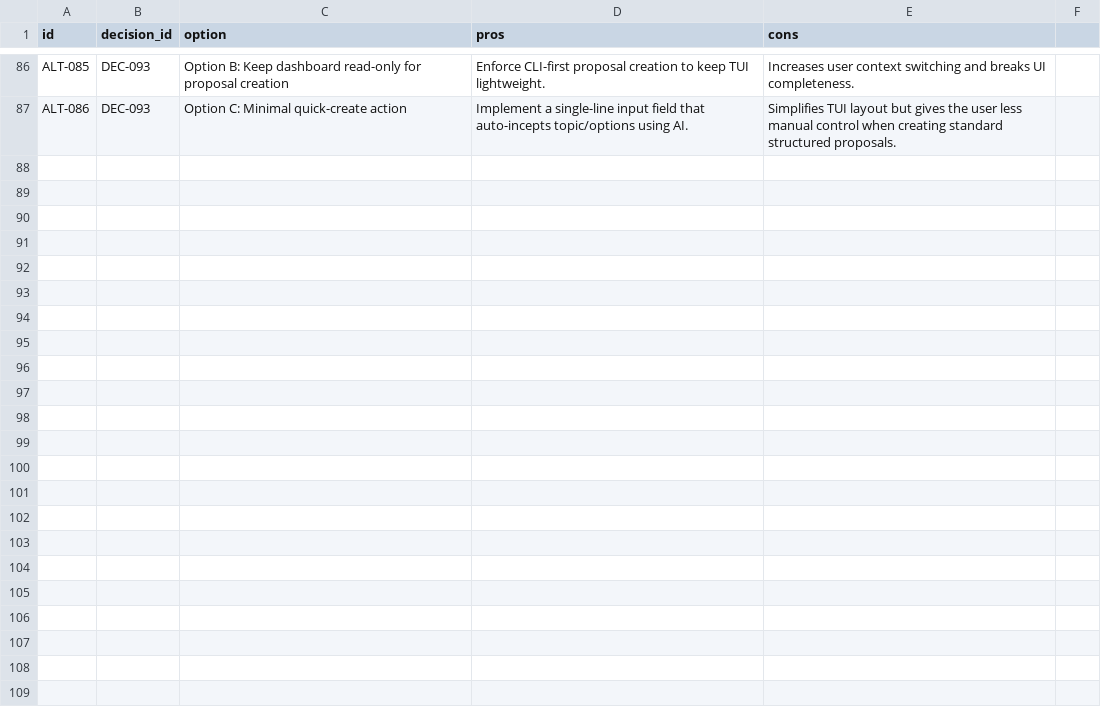
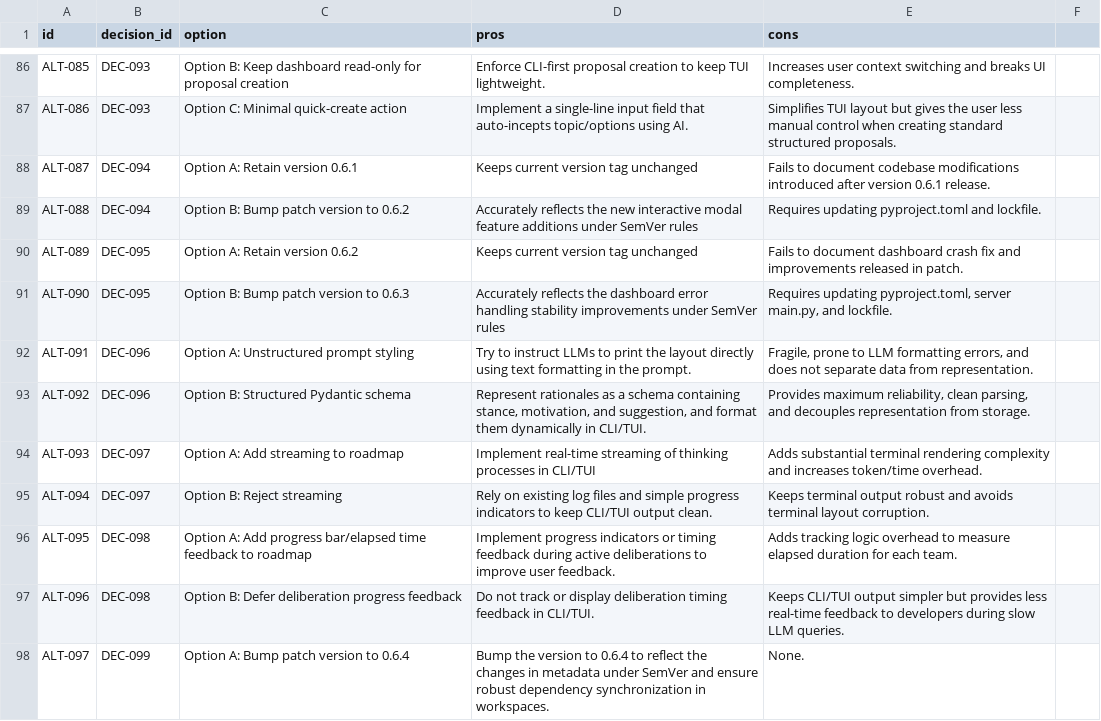
Before and after one commit to suli-g/council-manager, a CSV file: .agents/alternatives.csv, drawn as a sheet; only a part is shown, gaps mark what is left out; the diff covers the shown part only; the diff names each change by its address in the sheet, - before the commit and + after, or states it on an @@ line.

```diff
--- a/.agents/alternatives.csv
+++ b/.agents/alternatives.csv
+row 88: ALT-087 | DEC-094 | Option A: Retain version 0.6.1 | Keeps current version tag unchanged | Fails to document codebase modifications introduced after version 0.6.1 release.
+row 89: ALT-088 | DEC-094 | Option B: Bump patch version to 0.6.2 | Accurately reflects the new interactive modal feature additions under SemVer rules | Requires updating pyproject.toml and lockfile.
+row 90: ALT-089 | DEC-095 | Option A: Retain version 0.6.2 | Keeps current version tag unchanged | Fails to document dashboard crash fix and improvements released in patch.
+row 91: ALT-090 | DEC-095 | Option B: Bump patch version to 0.6.3 | Accurately reflects the dashboard error handling stability improvements under SemVer rules | Requires updating pyproject.toml, server main.py, and lockfile.
+row 92: ALT-091 | DEC-096 | Option A: Unstructured prompt styling | Try to instruct LLMs to print the layout directly using text formatting in the prompt. | Fragile, prone to LLM formatting errors, and does not separate data from representation.
+row 93: ALT-092 | DEC-096 | Option B: Structured Pydantic schema | Represent rationales as a schema containing stance, motivation, and suggestion, and format them dynamically in CLI/TUI. | Provides maximum reliability, clean parsing, and decouples representation from storage.
+row 94: ALT-093 | DEC-097 | Option A: Add streaming to roadmap | Implement real-time streaming of thinking processes in CLI/TUI | Adds substantial terminal rendering complexity and increases token/time overhead.
+row 95: ALT-094 | DEC-097 | Option B: Reject streaming | Rely on existing log files and simple progress indicators to keep CLI/TUI output clean. | Keeps terminal output robust and avoids terminal layout corruption.
+row 96: ALT-095 | DEC-098 | Option A: Add progress bar/elapsed time feedback to roadmap | Implement progress indicators or timing feedback during active deliberations to improve user feedback. | Adds tracking logic overhead to measure elapsed duration for each team.
+row 97: ALT-096 | DEC-098 | Option B: Defer deliberation progress feedback | Do not track or display deliberation timing feedback in CLI/TUI. | Keeps CLI/TUI output simpler but provides less real-time feedback to developers during slow LLM queries.
+row 98: ALT-097 | DEC-099 | Option A: Bump patch version to 0.6.4 | Bump the version to 0.6.4 to reflect the changes in metadata under SemVer and ensure robust dependency synchronization in workspaces. | None.
```
Also changed, not shown: 11 added rows elsewhere in this file, .agents/audit_decisions.csv, .agents/audits.csv, 25 other files.
